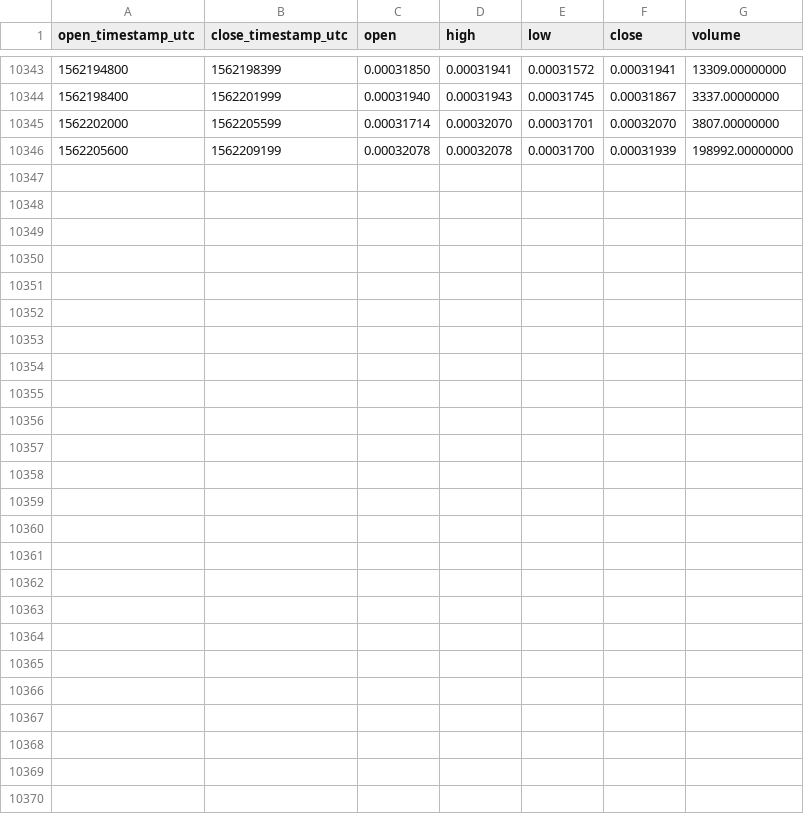
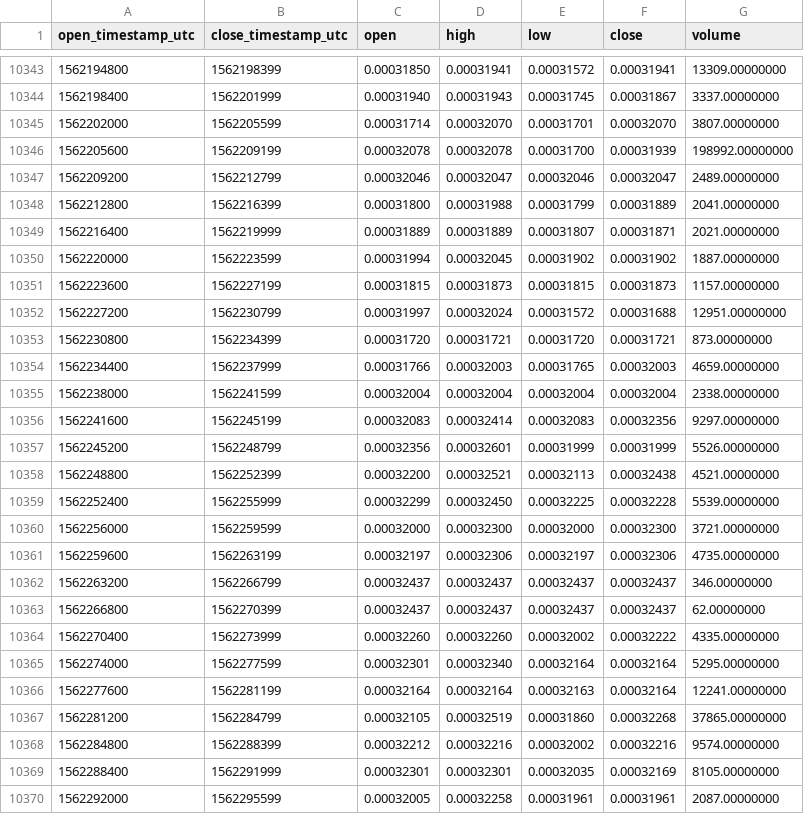
Before and after one commit to cryptobigbro/binance-GNTETH, a CSV file: binance-GNTETH-1h.csv, drawn as a sheet; only a part is shown, gaps mark what is left out.

Commit message:
Update OHLCV data.

```diff
--- a/binance-GNTETH-1h.csv
+++ b/binance-GNTETH-1h.csv
@@ -10346 +10346,25 @@ open_timestamp_utc,close_timestamp_utc,open,high,low,close,volume
 1562205600,1562209199,0.00032078,0.00032078,0.00031700,0.00031939,198992.00000000
+1562209200,1562212799,0.00032046,0.00032047,0.00032046,0.00032047,2489.00000000
+1562212800,1562216399,0.00031800,0.00031988,0.00031799,0.00031889,2041.00000000
+1562216400,1562219999,0.00031889,0.00031889,0.00031807,0.00031871,2021.00000000
+1562220000,1562223599,0.00031994,0.00032045,0.00031902,0.00031902,1887.00000000
+1562223600,1562227199,0.00031815,0.00031873,0.00031815,0.00031873,1157.00000000
+1562227200,1562230799,0.00031997,0.00032024,0.00031572,0.00031688,12951.00000000
+1562230800,1562234399,0.00031720,0.00031721,0.00031720,0.00031721,873.00000000
+1562234400,1562237999,0.00031766,0.00032003,0.00031765,0.00032003,4659.00000000
+1562238000,1562241599,0.00032004,0.00032004,0.00032004,0.00032004,2338.00000000
+1562241600,1562245199,0.00032083,0.00032414,0.00032083,0.00032356,9297.00000000
+1562245200,1562248799,0.00032356,0.00032601,0.00031999,0.00031999,5526.00000000
+1562248800,1562252399,0.00032200,0.00032521,0.00032113,0.00032438,4521.00000000
+1562252400,1562255999,0.00032299,0.00032450,0.00032225,0.00032228,5539.00000000
+1562256000,1562259599,0.00032000,0.00032300,0.00032000,0.00032300,3721.00000000
+1562259600,1562263199,0.00032197,0.00032306,0.00032197,0.00032306,4735.00000000
+1562263200,1562266799,0.00032437,0.00032437,0.00032437,0.00032437,346.00000000
+1562266800,1562270399,0.00032437,0.00032437,0.00032437,0.00032437,62.00000000
+1562270400,1562273999,0.00032260,0.00032260,0.00032002,0.00032222,4335.00000000
+1562274000,1562277599,0.00032301,0.00032340,0.00032164,0.00032164,5295.00000000
+1562277600,1562281199,0.00032164,0.00032164,0.00032163,0.00032164,12241.00000000
+1562281200,1562284799,0.00032105,0.00032519,0.00031860,0.00032268,37865.00000000
+1562284800,1562288399,0.00032212,0.00032216,0.00032002,0.00032216,9574.00000000
+1562288400,1562291999,0.00032301,0.00032301,0.00032035,0.00032169,8105.00000000
+1562292000,1562295599,0.00032005,0.00032258,0.00031961,0.00031961,2087.00000000
```
Also changed, not shown: binance-GNTETH-1d.csv.
